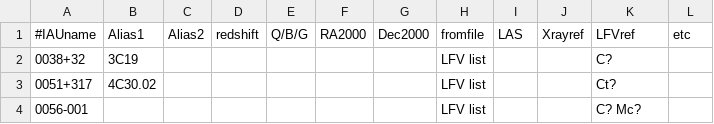
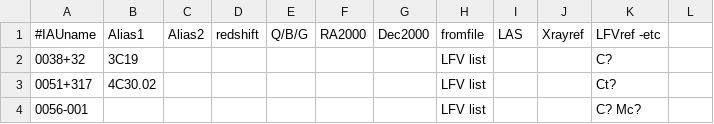
Before and after one commit to tony2heads/sourcelists, a CSV file: LFV_data.csv, drawn as a sheet; only a part is shown.

Commit message:
fixed extra col

```diff
--- a/LFV_data.csv
+++ b/LFV_data.csv
@@ -1,2 +1,2 @@
-#IAUname,Alias1,Alias2,redshift,Q/B/G,RA2000,Dec2000,fromfile,LAS,Xrayref,LFVref,etc
+#IAUname,Alias1,Alias2,redshift,Q/B/G,RA2000,Dec2000,fromfile,LAS,Xrayref,LFVref -etc
 0038+32, 3C19,,,,,,LFV list, ,, C?
```
